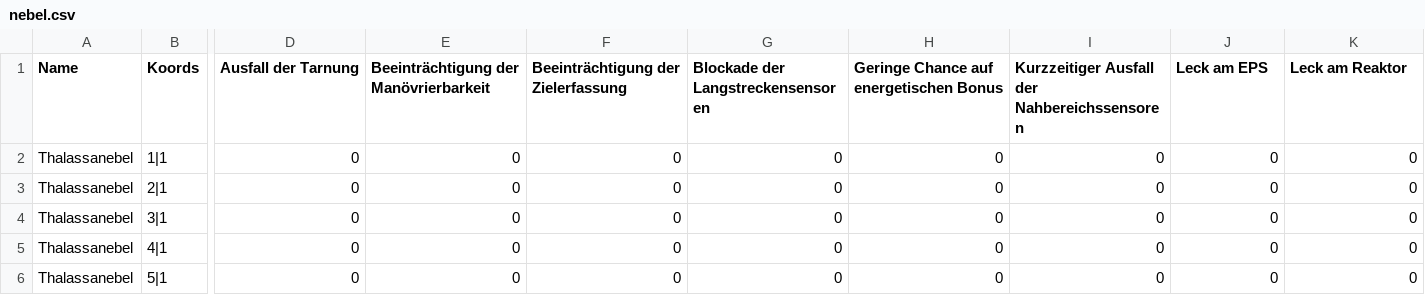
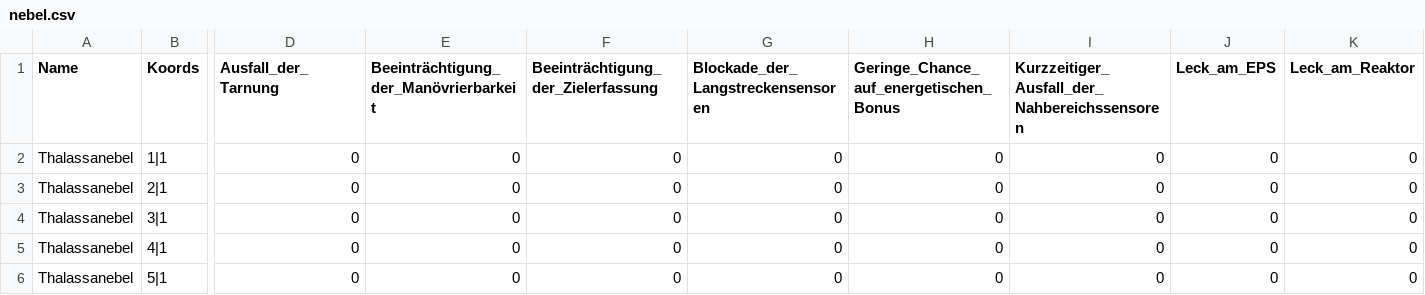
Before and after one commit to kehilaa/stu, a CSV file: scripts/nebel.csv, drawn as a sheet; only a part is shown, gaps mark what is left out; the diff covers the shown part only; the diff names each change by its address in the sheet, - before the commit and + after, or states it on an @@ line.

Commit message:
Add files via upload

```diff
--- a/scripts/nebel.csv
+++ b/scripts/nebel.csv
-D1: Ausfall der Tarnung
+D1: Ausfall_der_Tarnung
-E1: Beeinträchtigung der Manövrierbarkeit
+E1: Beeinträchtigung_der_Manövrierbarkeit
-F1: Beeinträchtigung der Zielerfassung
+F1: Beeinträchtigung_der_Zielerfassung
-G1: Blockade der Langstreckensensoren
+G1: Blockade_der_Langstreckensensoren
-H1: Geringe Chance auf energetischen Bonus
+H1: Geringe_Chance_auf_energetischen_Bonus
-I1: Kurzzeitiger Ausfall der Nahbereichssensoren
+I1: Kurzzeitiger_Ausfall_der_Nahbereichssensoren
-J1: Leck am EPS
+J1: Leck_am_EPS
-K1: Leck am Reaktor
+K1: Leck_am_Reaktor
```
Also changed, not shown: 8 edited cells elsewhere in this file.
